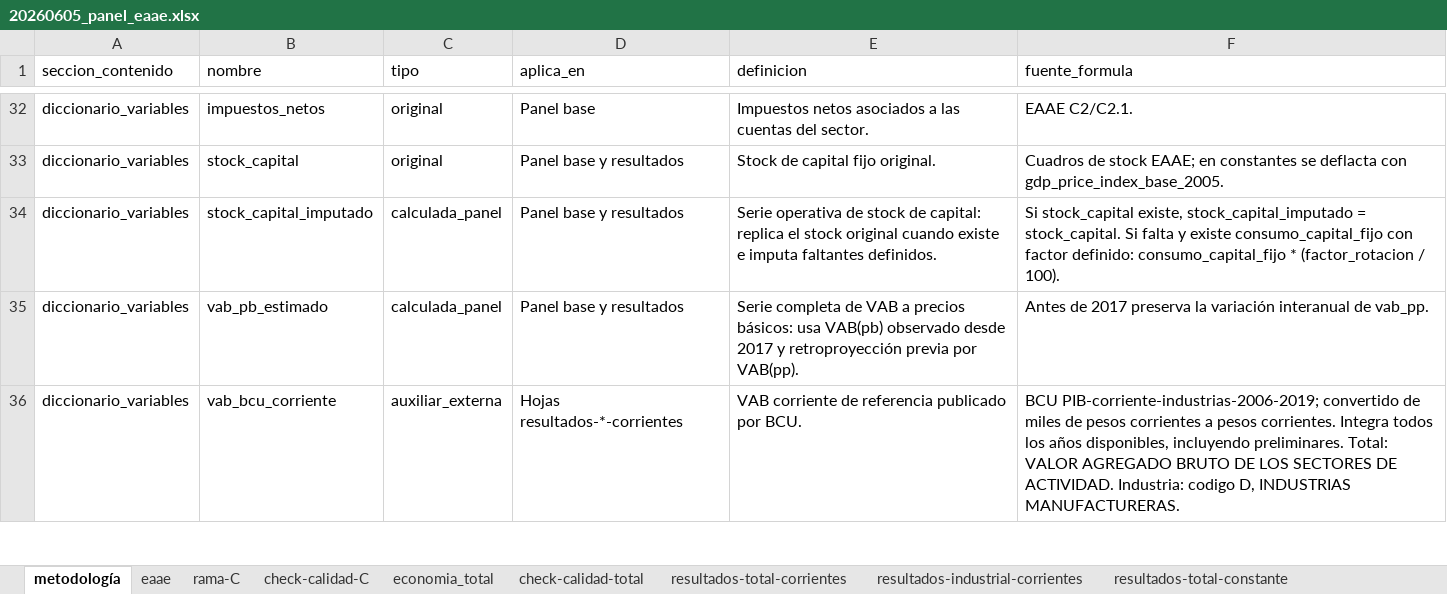
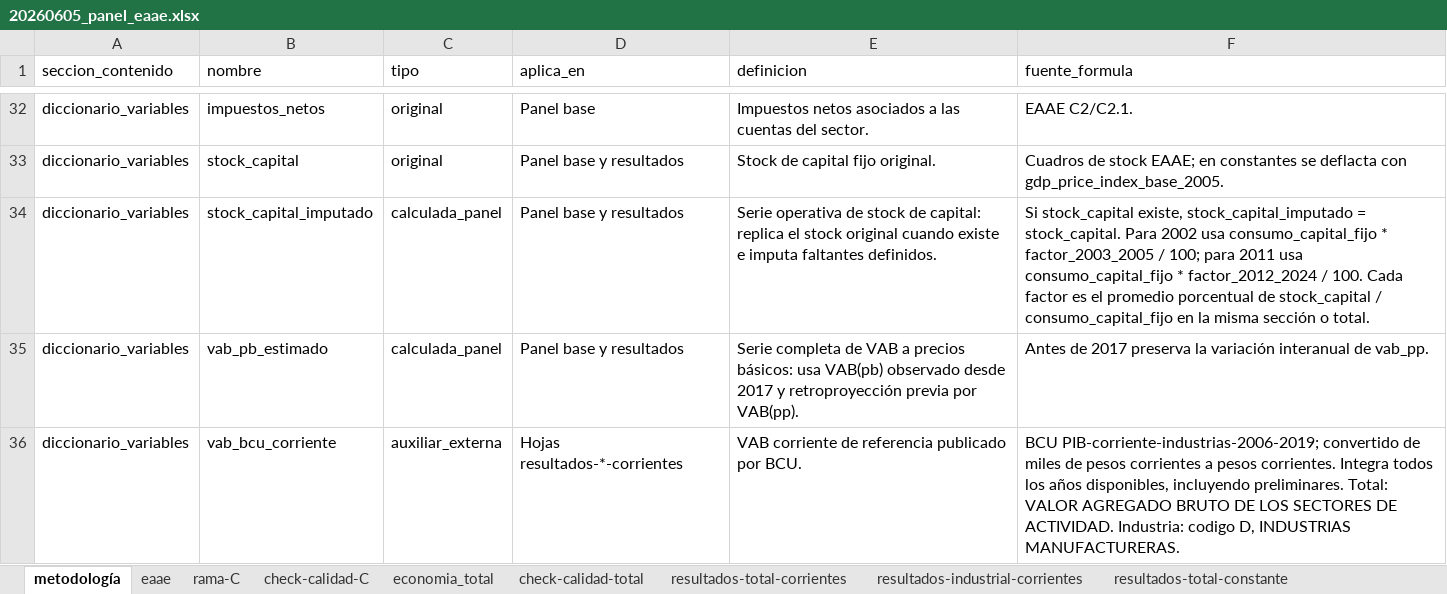
Before and after one commit to feliperuizbruzzone/economia-uruguay, an Excel workbook: data/analysis-data/20260605_panel_eaae.xlsx, sheet metodología, drawn as a sheet; only a part is shown, gaps mark what is left out; values as stored, in another font and other column widths than the file's, no borders; the diff names each change by its address in the sheet, - before the commit and + after, or states it on an @@ line.

Commit message:
correción imputación stock y update gráficos

```diff
--- a/data/analysis-data/20260605_panel_eaae.xlsx (sheet metodología)
+++ b/data/analysis-data/20260605_panel_eaae.xlsx (sheet metodología)
-F34 (fuente_formula): …= stock_capital. Si falta y existe consumo_capital_fijo con factor definido: consumo_capital_fijo * (factor_rotacion / 100).
+F34 (fuente_formula): …= stock_capital. Para 2002 usa consumo_capital_fijo * factor_2003_2005 / 100; para 2011 usa consumo_capital_fijo * factor_2012_2024 / 100. Cada factor es el promedio porcentual de stock_capital / consumo_capital_fijo en la misma sección o total.
```
Also changed, not shown: sheet eaae, sheet rama-C, sheet resultados-total-var-pct, sheet resultados-industrial-var-pct, sheet resultados-total-ind-2005, sheet resultados-total-corrientes, 7 more sheets, 13 other files.
